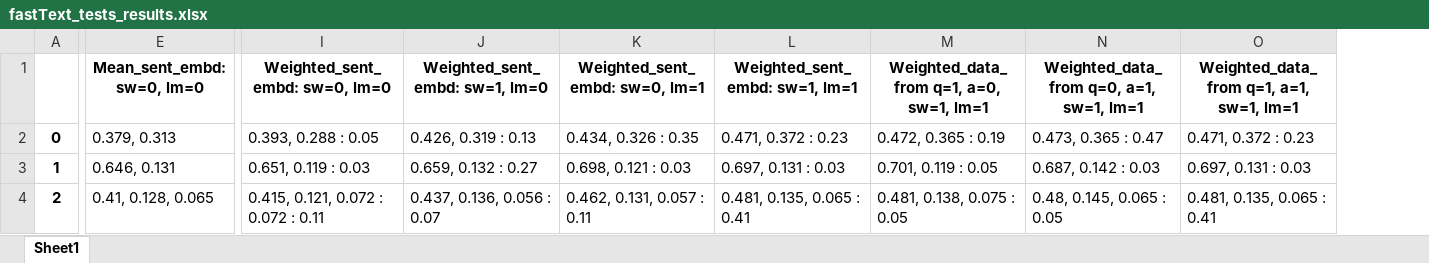
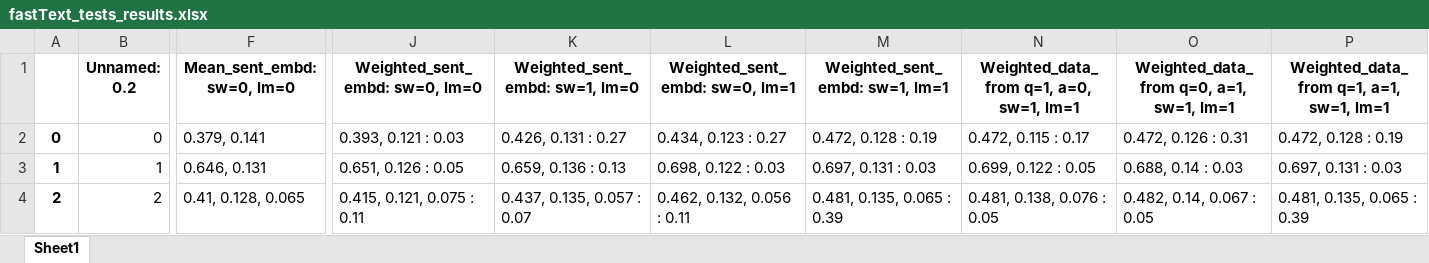
Before and after one commit to poludmik/fastText_project, an Excel workbook: test_results/fastText_tests_results.xlsx, sheet Sheet1, drawn as a sheet; only a part is shown, gaps mark what is left out; values as stored, in another font and other column widths than the file's, no borders; addresses are those after the commit; the diff covers the shown part only; the diff names each change by its address in the sheet, - before the commit and + after, or states it on an @@ line.

Commit message:
Updated tests sheet.

```diff
--- a/test_results/fastText_tests_results.xlsx (sheet Sheet1)
+++ b/test_results/fastText_tests_results.xlsx (sheet Sheet1)
+column B (Unnamed: 0.2), rows 2-4: 0 | 1 | 2
-F2 (Mean_sent_embd: sw=0, lm=0): 0.379, 0.313
+F2 (Mean_sent_embd: sw=0, lm=0): 0.379, 0.141
-J2 (Weighted_sent_embd: sw=0, lm=0): 0.393, 0.288 : 0.05
+J2 (Weighted_sent_embd: sw=0, lm=0): 0.393, 0.121 : 0.03
-K2 (Weighted_sent_embd: sw=1, lm=0): 0.426, 0.319 : 0.13
+K2 (Weighted_sent_embd: sw=1, lm=0): 0.426, 0.131 : 0.27
-L2 (Weighted_sent_embd: sw=0, lm=1): 0.434, 0.326 : 0.35
+L2 (Weighted_sent_embd: sw=0, lm=1): 0.434, 0.123 : 0.27
-M2 (Weighted_sent_embd: sw=1, lm=1): 0.471, 0.372 : 0.23
+M2 (Weighted_sent_embd: sw=1, lm=1): 0.472, 0.128 : 0.19
-N2: 0.472, 0.365 : 0.19
+N2: 0.472, 0.115 : 0.17
-O2: 0.473, 0.365 : 0.47
+O2: 0.472, 0.126 : 0.31
-P2: 0.471, 0.372 : 0.23
+P2: 0.472, 0.128 : 0.19
-J3 (Weighted_sent_embd: sw=0, lm=0): 0.651, 0.119 : 0.03
+J3 (Weighted_sent_embd: sw=0, lm=0): 0.651, 0.126 : 0.05
-K3 (Weighted_sent_embd: sw=1, lm=0): 0.659, 0.132 : 0.27
+K3 (Weighted_sent_embd: sw=1, lm=0): 0.659, 0.136 : 0.13
-L3 (Weighted_sent_embd: sw=0, lm=1): 0.698, 0.121 : 0.03
+L3 (Weighted_sent_embd: sw=0, lm=1): 0.698, 0.122 : 0.03
-N3: 0.701, 0.119 : 0.05
+N3: 0.699, 0.122 : 0.05
-O3: 0.687, 0.142 : 0.03
+O3: 0.688, 0.14 : 0.03
-J4 (Weighted_sent_embd: sw=0, lm=0): 0.415, 0.121, 0.072 : 0.072 : 0.11
+J4 (Weighted_sent_embd: sw=0, lm=0): 0.415, 0.121, 0.075 : 0.11
-K4 (Weighted_sent_embd: sw=1, lm=0): 0.437, 0.136, 0.056 : 0.07
+K4 (Weighted_sent_embd: sw=1, lm=0): 0.437, 0.135, 0.057 : 0.07
-L4 (Weighted_sent_embd: sw=0, lm=1): 0.462, 0.131, 0.057 : 0.11
+L4 (Weighted_sent_embd: sw=0, lm=1): 0.462, 0.132, 0.056 : 0.11
-M4 (Weighted_sent_embd: sw=1, lm=1): 0.481, 0.135, 0.065 : 0.41
+M4 (Weighted_sent_embd: sw=1, lm=1): 0.481, 0.135, 0.065 : 0.39
-N4: 0.481, 0.138, 0.075 : 0.05
+N4: 0.481, 0.138, 0.076 : 0.05
-O4: 0.48, 0.145, 0.065 : 0.05
+O4: 0.482, 0.14, 0.067 : 0.05
-P4: 0.481, 0.135, 0.065 : 0.41
+P4: 0.481, 0.135, 0.065 : 0.39
```
Also changed, not shown: 3 edited cells elsewhere in this sheet, 1 other file.
